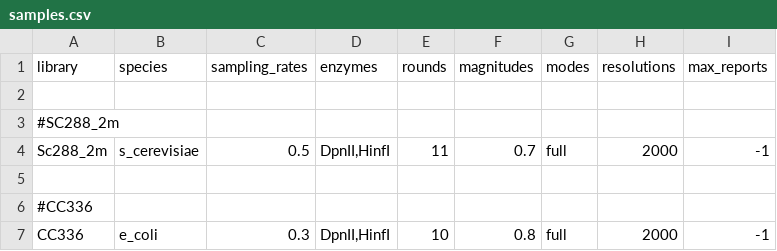
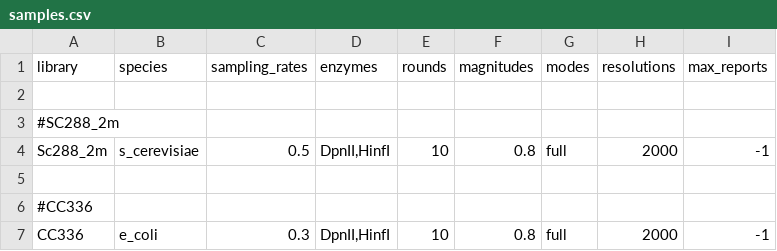
Before and after one commit to sebgra/hicberg, a CSV file: config/samples.csv, drawn as a sheet.

```diff
--- a/config/samples.csv
+++ b/config/samples.csv
@@ -3,3 +3,3 @@ library;species;sampling_rates;enzymes;rounds;magnitudes;modes;resolutions;max_r
 #SC288_2m
-Sc288_2m;s_cerevisiae;0.5;DpnII,HinfI;11;0.7;full;2000;-1
+Sc288_2m;s_cerevisiae;0.5;DpnII,HinfI;10;0.8;full;2000;-1
 
```
Also changed, not shown: 24 other files.
